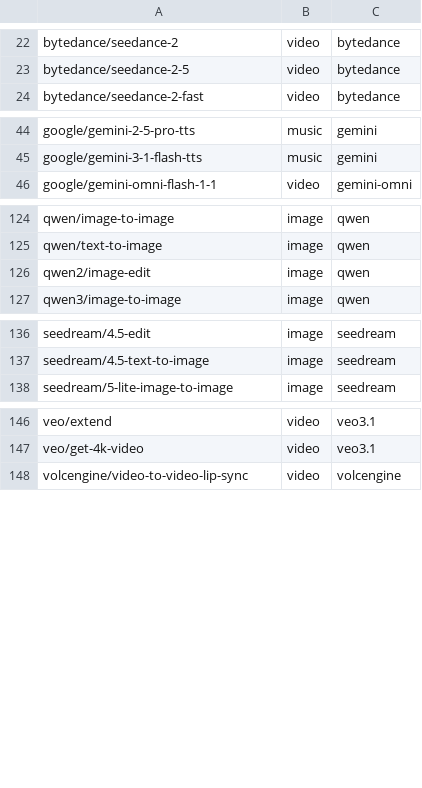
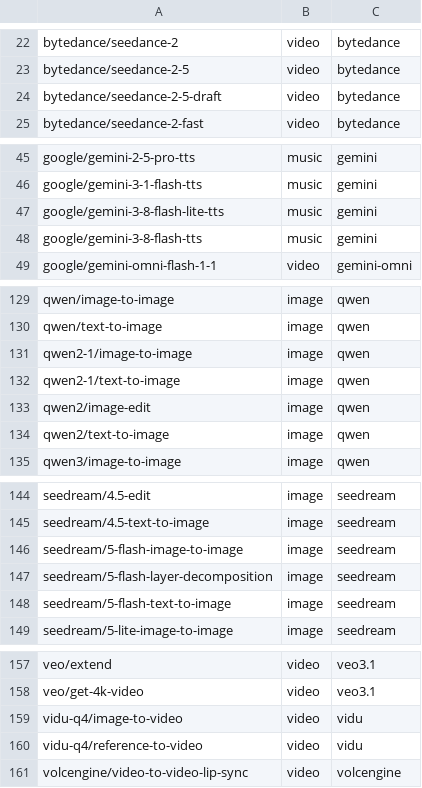
Before and after one commit to douhashi/kie-ai-cli, a TSV file: internal/catalog/index.tsv, drawn as a sheet; only a part is shown, gaps mark what is left out; the diff covers the shown part only.

```diff
--- a/internal/catalog/index.tsv
+++ b/internal/catalog/index.tsv
@@ -23,2 +23,3 @@ bytedance/seedance-2	video	bytedance
 bytedance/seedance-2-5	video	bytedance
+bytedance/seedance-2-5-draft	video	bytedance
 bytedance/seedance-2-fast	video	bytedance
@@ -45,2 +46,4 @@ google/gemini-2-5-pro-tts	music	gemini
 google/gemini-3-1-flash-tts	music	gemini
+google/gemini-3-8-flash-lite-tts	music	gemini
+google/gemini-3-8-flash-tts	music	gemini
 google/gemini-omni-flash-1-1	video	gemini-omni
@@ -125,3 +130,6 @@ qwen/image-to-image	image	qwen
 qwen/text-to-image	image	qwen
+qwen2-1/image-to-image	image	qwen
+qwen2-1/text-to-image	image	qwen
 qwen2/image-edit	image	qwen
+qwen2/text-to-image	image	qwen
 qwen3/image-to-image	image	qwen
@@ -137,2 +145,5 @@ seedream/4.5-edit	image	seedream
 seedream/4.5-text-to-image	image	seedream
+seedream/5-flash-image-to-image	image	seedream
+seedream/5-flash-layer-decomposition	image	seedream
+seedream/5-flash-text-to-image	image	seedream
 seedream/5-lite-image-to-image	image	seedream
@@ -147,2 +158,4 @@ veo/extend	video	veo3.1
 veo/get-4k-video	video	veo3.1
+vidu-q4/image-to-video	video	vidu
+vidu-q4/reference-to-video	video	vidu
 volcengine/video-to-video-lip-sync	video	volcengine
```
Also changed, not shown: 2 added rows elsewhere in this file, 2 other files.
